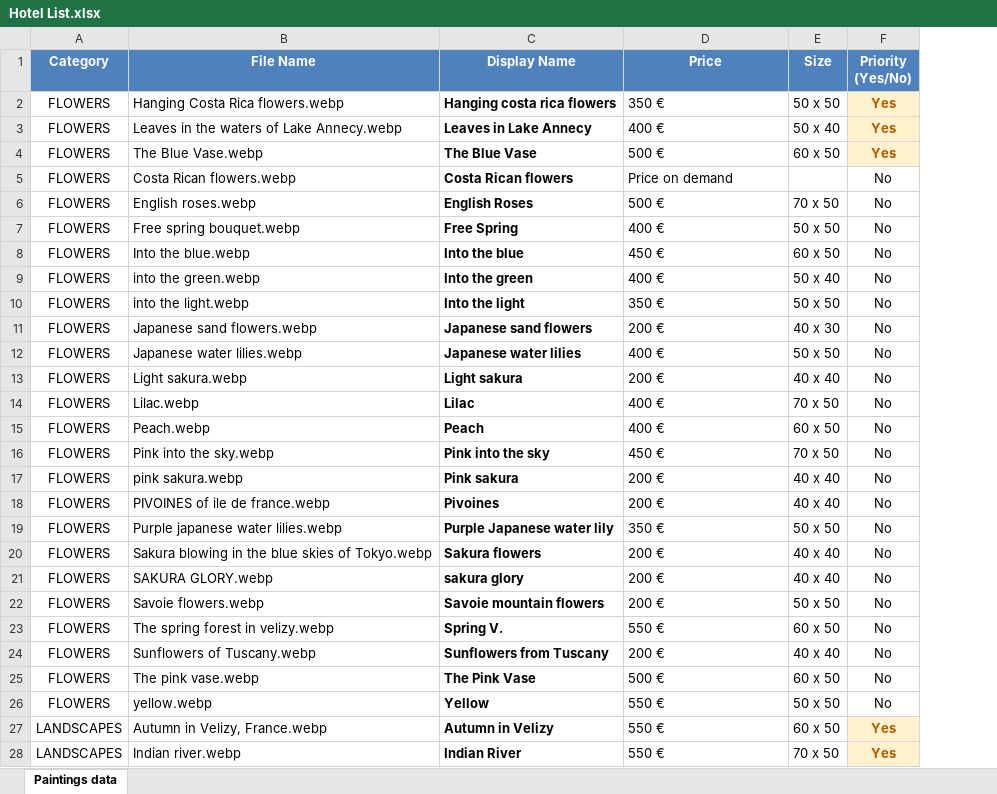
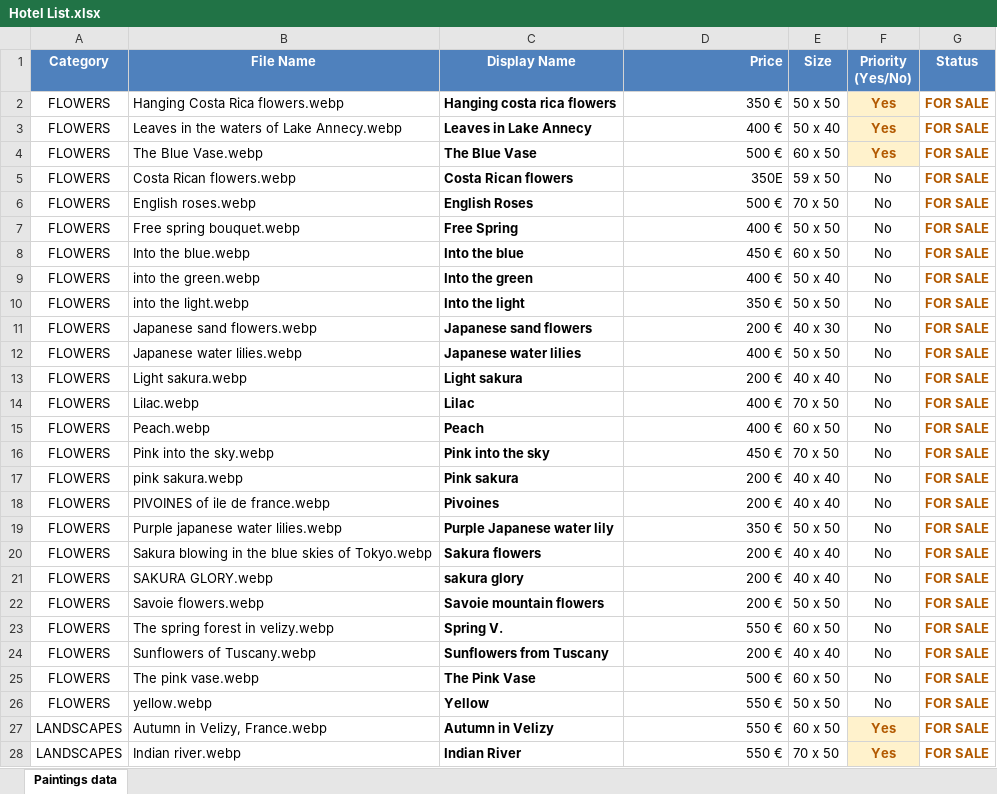
Before and after one commit to kohaiducode/emma-hall-art, an Excel workbook: assets/works/Hotel List.xlsx, sheet Paintings data, drawn as a sheet; only a part is shown; values as stored, in another font and other column widths than the file's, no borders; the diff covers the shown part only; the diff names each change by its address in the sheet, - before the commit and + after, or states it on an @@ line.

Commit message:
Support displaying SOLD status on paintings and commission details

```diff
--- a/assets/works/Hotel List.xlsx (sheet Paintings data)
+++ b/assets/works/Hotel List.xlsx (sheet Paintings data)
+column G (Status), rows 2-28: all FOR SALE
-D1 alignment: center
+D1 alignment: right
-D2:D28 alignment: left
+D2:D28 alignment: right
-D5 (Price): Price on demand
+D5 (Price): 350E
-E5 (Size): (empty)
+E5 (Size): 59 x 50
```
Also changed, not shown: 1 removed row, 155 edited cells and cell formats elsewhere in this sheet, 4 other files.
